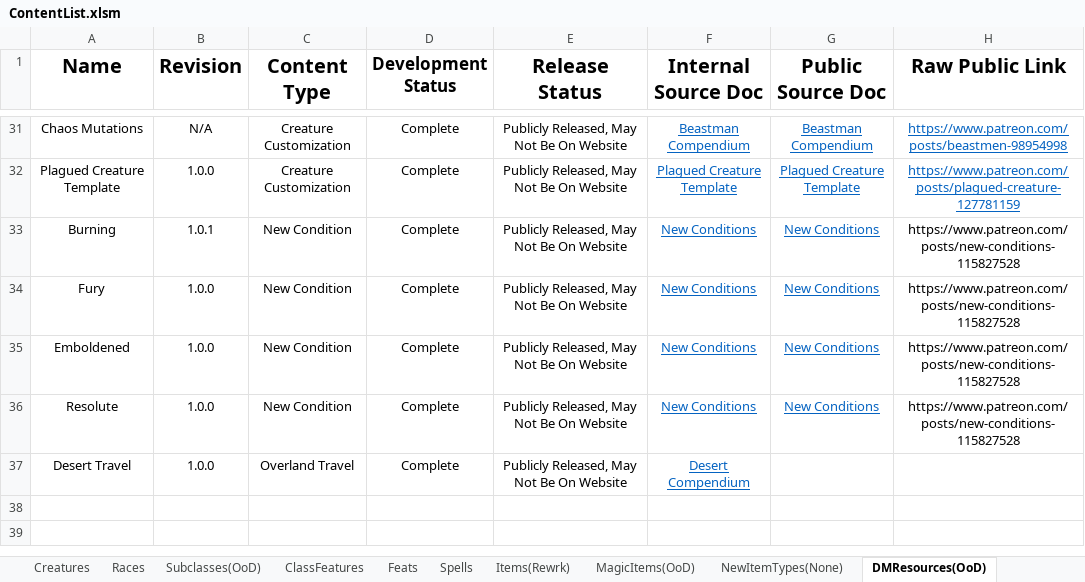
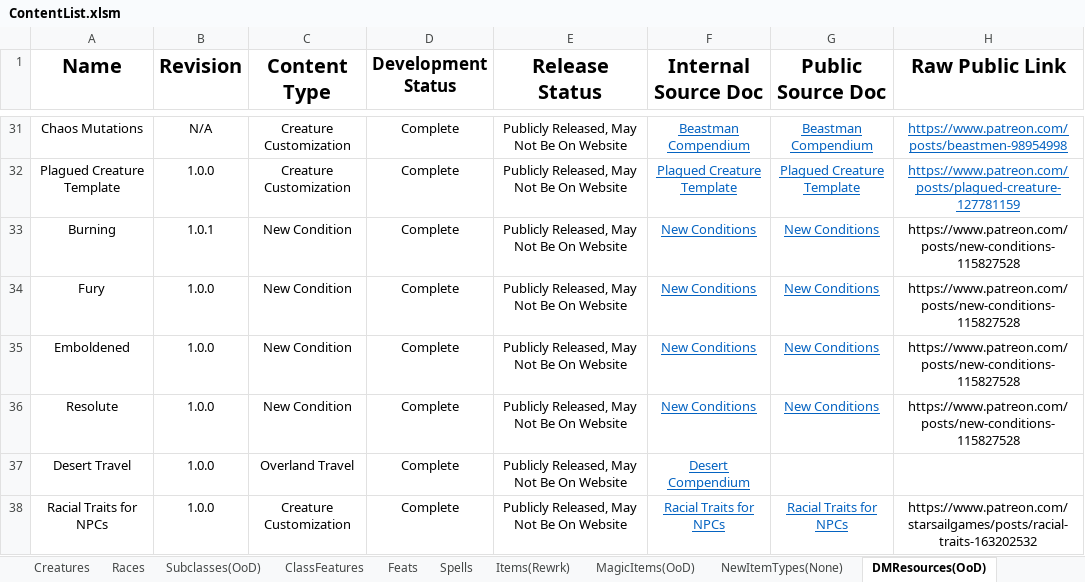
Before and after one commit to HankSnouwaert/DnD-Homebrew, an Excel workbook: ContentList.xlsm, sheet DMResources(OoD), drawn as a sheet; only a part is shown, gaps mark what is left out; values as stored, in another font and other column widths than the file's, no borders; conditional formats not drawn; the diff names each change by its address in the sheet, - before the commit and + after, or states it on an @@ line.

```diff
--- a/ContentList.xlsm (sheet DMResources(OoD))
+++ b/ContentList.xlsm (sheet DMResources(OoD))
+row 38: Racial Traits for NPCs | 1.0.0 | Creature Customization | Complete | Publicly Released, May Not Be On Website | Racial Traits for NPCs | Racial Traits for NPCs | https://www.patreon.com/starsailgames/posts/racial-traits-163202532
```
Also changed, not shown: sheet Creatures, sheet MagicItems(OoD).
